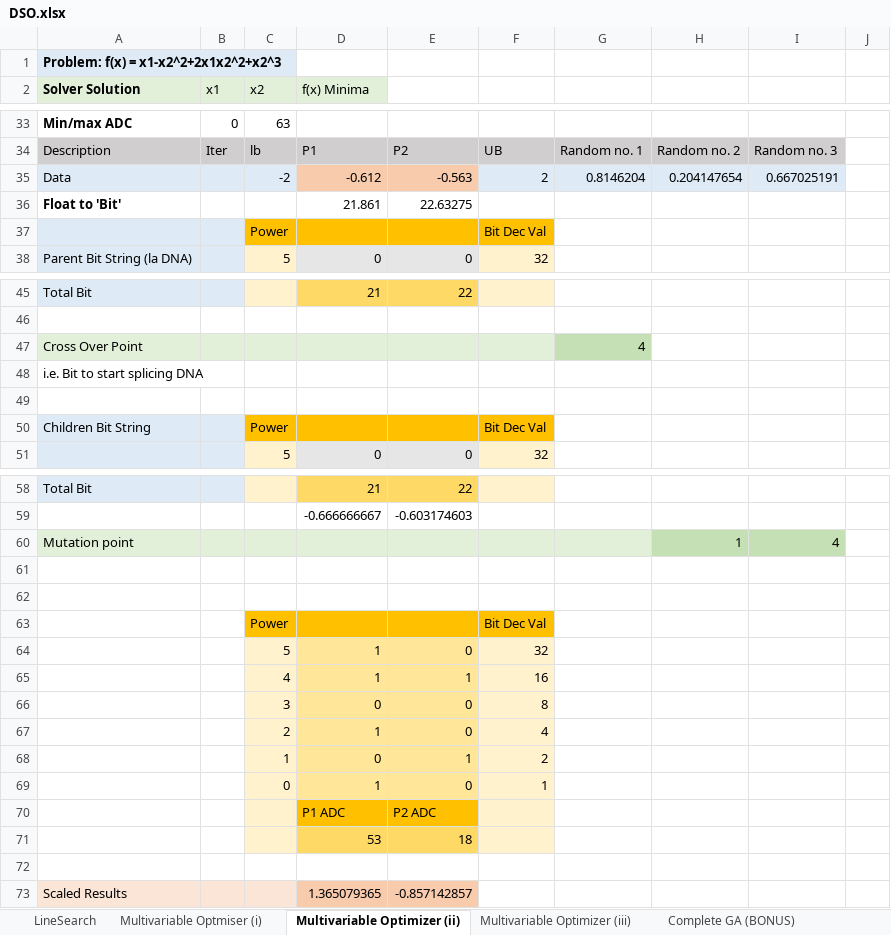
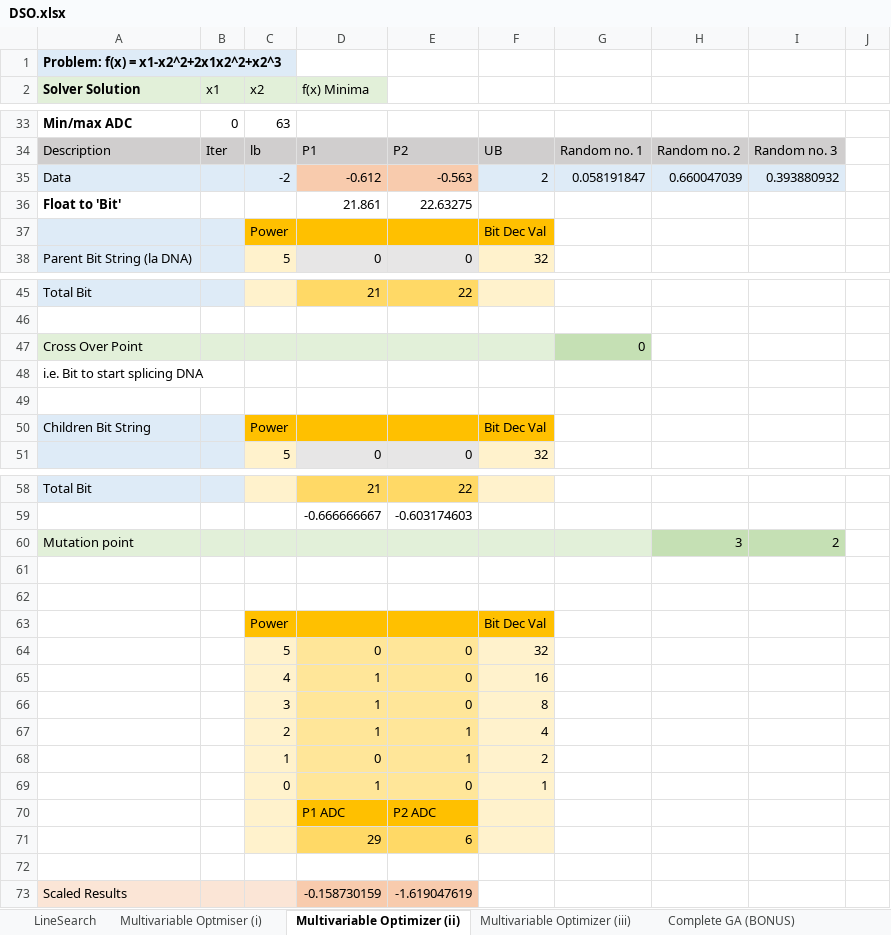
Before and after one commit to Kai-Wen-Lee/DSO-Workbook, an Excel workbook: DSO.xlsx, sheet Multivariable Optimizer (ii), drawn as a sheet; only a part is shown, gaps mark what is left out; values as stored, in another font and other column widths than the file's, no borders; charts and pictures not drawn; removed rows and columns are numbered as before the commit, all else as after; the diff names each change by its address in the sheet, - before the commit and + after, or states it on an @@ line.

```diff
--- a/DSO.xlsx (sheet Multivariable Optimizer (ii))
+++ b/DSO.xlsx (sheet Multivariable Optimizer (ii))
-G35: 0.8146204
+G35: 0.058191847
-H35: 0.204147654
+H35: 0.660047039
-I35: 0.667025191
+I35: 0.393880932
-G47: 4
+G47: 0
-H60: 1
+H60: 3
-I60: 4
+I60: 2
-D64 (f(x) Minima): 1
+D64 (f(x) Minima): 0
-E65: 1
+E65: 0
-D66 (f(x) Minima): 0
+D66 (f(x) Minima): 1
-E67: 0
+E67: 1
-row 71:  |  |  | 53 | 18
+row 71:  |  |  | 29 | 6
-D73 (f(x) Minima): 1.365079365
+D73 (f(x) Minima): -0.158730159
-E73: -0.857142857
+E73: -1.619047619
```
Also changed, not shown: sheet Complete GA (BONUS), sheet Multivariable Optimizer (iii), other sheet tabs, formulas that keep their value, charts or pictures, 1 other file.
